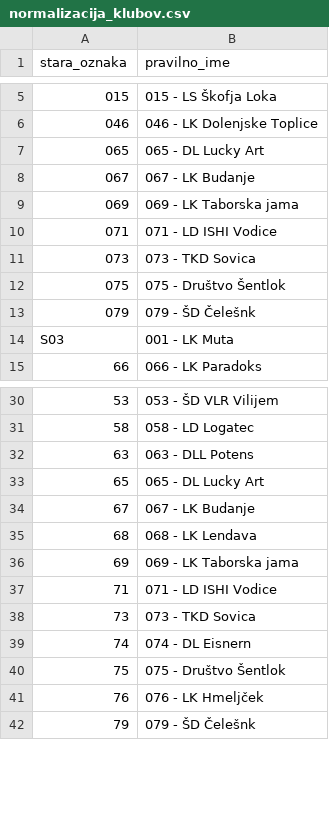
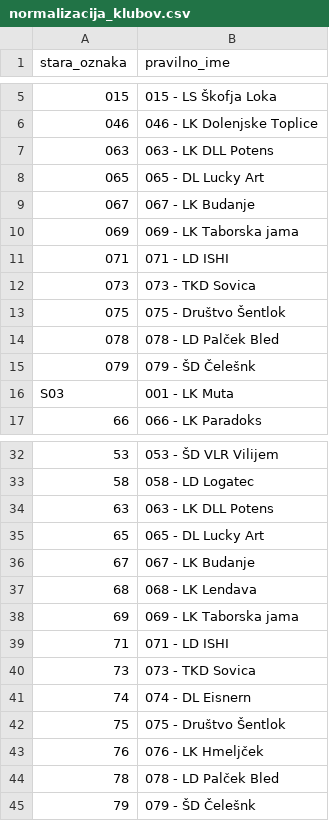
Before and after one commit to SimonPavlin68/ianseo, a CSV file: normalizacija_klubov.csv, drawn as a sheet; only a part is shown, gaps mark what is left out.

```diff
--- a/normalizacija_klubov.csv
+++ b/normalizacija_klubov.csv
@@ -6,2 +6,3 @@ stara_oznaka,pravilno_ime
 046,046 - LK Dolenjske Toplice
+063,063 - LK DLL Potens
 065,065 - DL Lucky Art
@@ -9,5 +10,6 @@ stara_oznaka,pravilno_ime
 069,069 - LK Taborska jama
-071,071 - LD ISHI Vodice
+071,071 - LD ISHI
 073,073 - TKD Sovica
 075,075 - Društvo Šentlok
+078,078 - LD Palček Bled
 079,079 - ŠD Čelešnk
@@ -31,3 +33,3 @@ S03,001 - LK Muta
 58,058 - LD Logatec
-63,063 - DLL Potens
+63,063 - LK DLL Potens
 65,065 - DL Lucky Art
@@ -36,3 +38,3 @@ S03,001 - LK Muta
 69,069 - LK Taborska jama
-71,071 - LD ISHI Vodice
+71,071 - LD ISHI
 73,073 - TKD Sovica
@@ -41,2 +43,3 @@ S03,001 - LK Muta
 76,076 - LK Hmeljček
+78,078 - LD Palček Bled
 79,079 - ŠD Čelešnk
```
Also changed, not shown: 2 other files.
